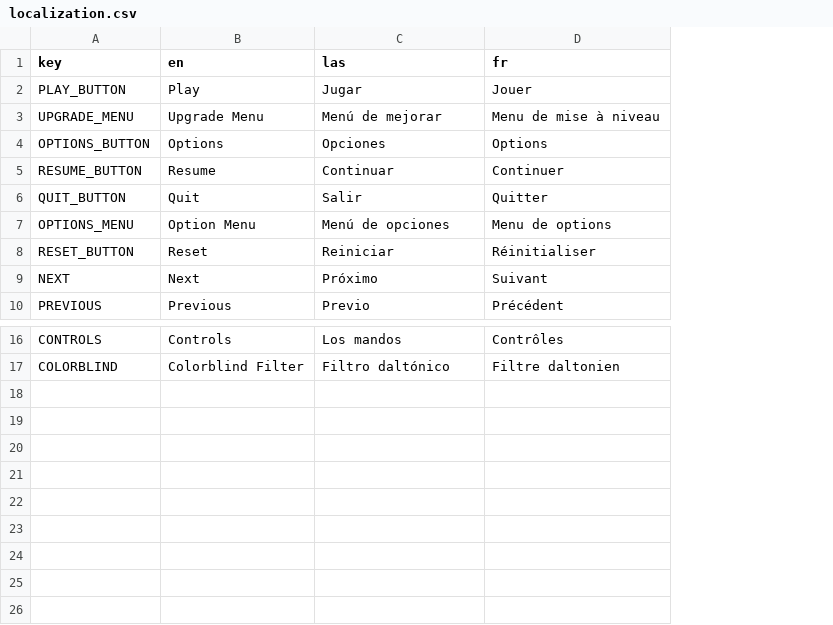
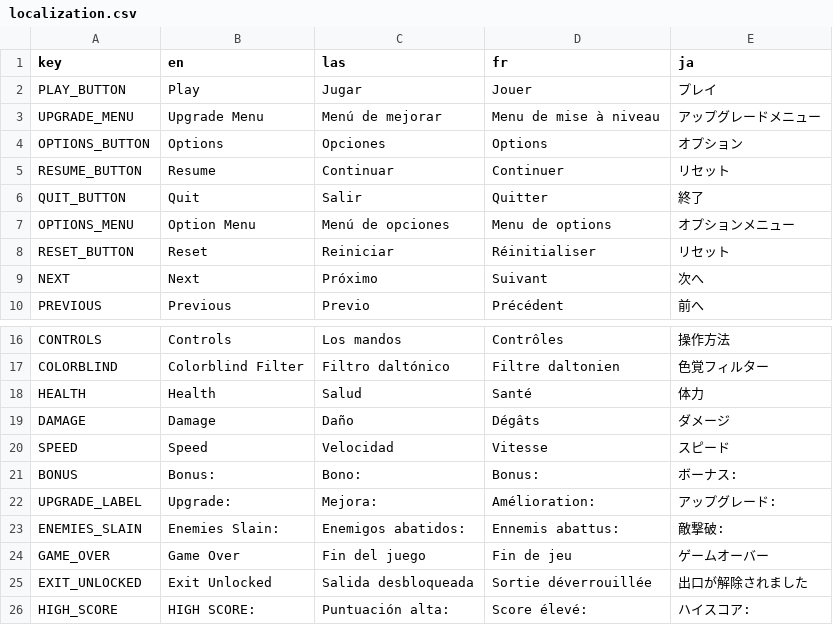
Before and after one commit to jible/capstone, a CSV file: assets/csvs/localization.csv, drawn as a sheet; only a part is shown, gaps mark what is left out; the diff names each change by its address in the sheet, - before the commit and + after, or states it on an @@ line.

Commit message:
added japanese and changed some labels to use keys

```diff
--- a/assets/csvs/localization.csv
+++ b/assets/csvs/localization.csv
+column E (ja), rows 2-10: プレイ | アップグレードメニュー | オプション | リセット | 終了 | オプションメニュー | リセット | 次へ | 前へ; rows 16-17: 操作方法 | 色覚フィルター
+row 18: HEALTH | Health | Salud | Santé | 体力
+row 19: DAMAGE | Damage | Daño | Dégâts | ダメージ
+row 20: SPEED | Speed | Velocidad | Vitesse | スピード
+row 21: BONUS | Bonus: | Bono: | Bonus: | ボーナス:
+row 22: UPGRADE_LABEL | Upgrade: | Mejora: | Amélioration: | アップグレード:
+row 23: ENEMIES_SLAIN | Enemies Slain: | Enemigos abatidos: | Ennemis abattus: | 敵撃破:
+row 24: GAME_OVER | Game Over | Fin del juego | Fin de jeu | ゲームオーバー
+row 25: EXIT_UNLOCKED | Exit Unlocked | Salida desbloqueada | Sortie déverrouillée | 出口が解除されました
+row 26: HIGH_SCORE | HIGH SCORE: | Puntuación alta: | Score élevé: | ハイスコア:
```
Also changed, not shown: 10 other files.
